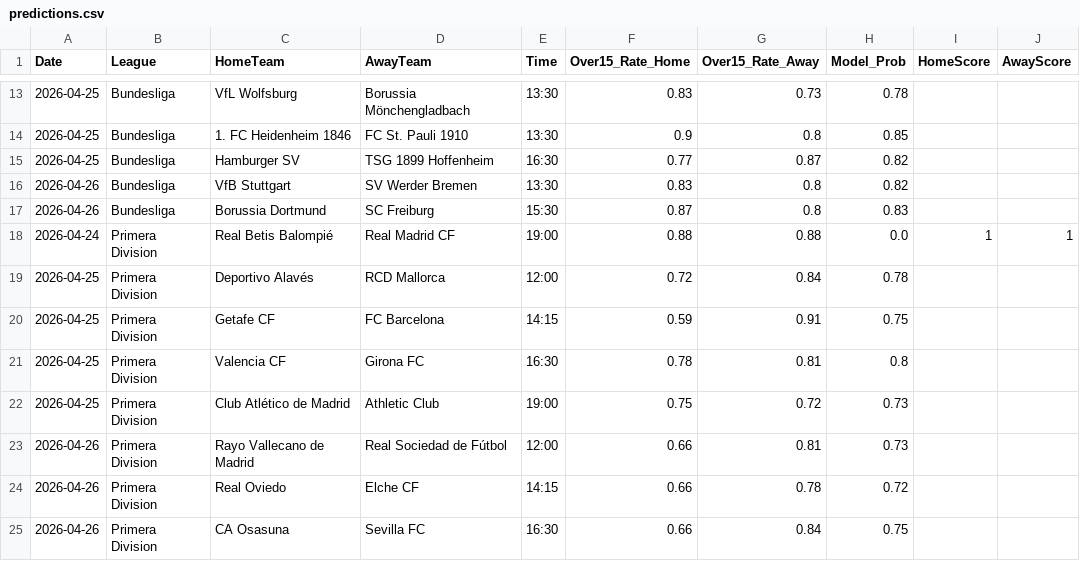
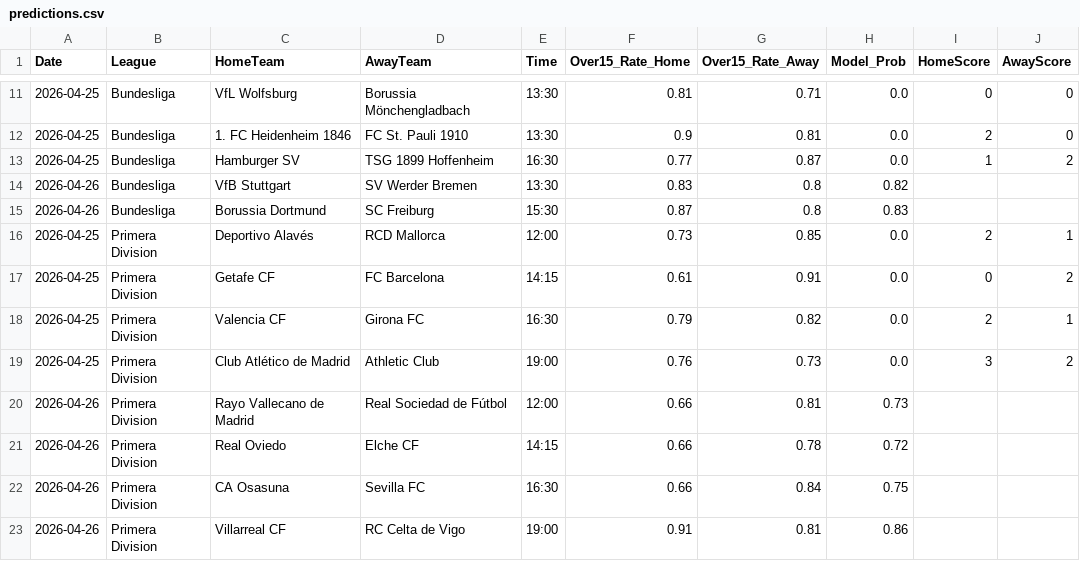
Before and after one commit to Simplykay/kays-Super-Predictor, a CSV file: predictions.csv, drawn as a sheet; only a part is shown, gaps mark what is left out; the shorter side is filled out with more unchanged rows; the diff covers the shown part only.

```diff
--- a/predictions.csv
+++ b/predictions.csv
@@ -13,11 +11,10 @@ Date,League,HomeTeam,AwayTeam,Time,Over15_Rate_Home,Over15_Rate_Away,Model_Prob,
-2026-04-25,Bundesliga,VfL Wolfsburg,Borussia Mönchengladbach,13:30,0.83,0.73,0.78,,
-2026-04-25,Bundesliga,1. FC Heidenheim 1846,FC St. Pauli 1910,13:30,0.9,0.8,0.85,,
-2026-04-25,Bundesliga,Hamburger SV,TSG 1899 Hoffenheim,16:30,0.77,0.87,0.82,,
+2026-04-25,Bundesliga,VfL Wolfsburg,Borussia Mönchengladbach,13:30,0.81,0.71,0.0,0,0
+2026-04-25,Bundesliga,1. FC Heidenheim 1846,FC St. Pauli 1910,13:30,0.9,0.81,0.0,2,0
+2026-04-25,Bundesliga,Hamburger SV,TSG 1899 Hoffenheim,16:30,0.77,0.87,0.0,1,2
 2026-04-26,Bundesliga,VfB Stuttgart,SV Werder Bremen,13:30,0.83,0.8,0.82,,
 2026-04-26,Bundesliga,Borussia Dortmund,SC Freiburg,15:30,0.87,0.8,0.83,,
-2026-04-24,Primera Division,Real Betis Balompié,Real Madrid CF,19:00,0.88,0.88,0.0,1,1
-2026-04-25,Primera Division,Deportivo Alavés,RCD Mallorca,12:00,0.72,0.84,0.78,,
-2026-04-25,Primera Division,Getafe CF,FC Barcelona,14:15,0.59,0.91,0.75,,
-2026-04-25,Primera Division,Valencia CF,Girona FC,16:30,0.78,0.81,0.8,,
-2026-04-25,Primera Division,Club Atlético de Madrid,Athletic Club,19:00,0.75,0.72,0.73,,
+2026-04-25,Primera Division,Deportivo Alavés,RCD Mallorca,12:00,0.73,0.85,0.0,2,1
+2026-04-25,Primera Division,Getafe CF,FC Barcelona,14:15,0.61,0.91,0.0,0,2
+2026-04-25,Primera Division,Valencia CF,Girona FC,16:30,0.79,0.82,0.0,2,1
+2026-04-25,Primera Division,Club Atlético de Madrid,Athletic Club,19:00,0.76,0.73,0.0,3,2
 2026-04-26,Primera Division,Rayo Vallecano de Madrid,Real Sociedad de Fútbol,12:00,0.66,0.81,0.73,,
```
Also changed, not shown: 5 removed rows and 65 edited cells elsewhere in this file.
